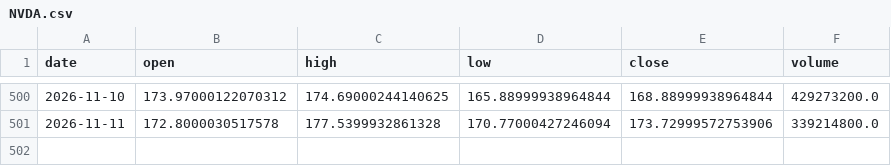
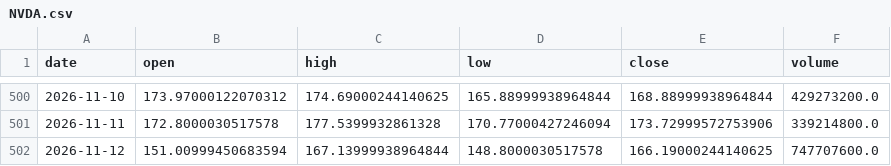
Before and after one commit to DrGonzo95/trading_argentino_colab, a CSV file: radar_byma/cache/origin/NVDA.csv, drawn as a sheet; only a part is shown, gaps mark what is left out; the diff names each change by its address in the sheet, - before the commit and + after, or states it on an @@ line.

```diff
--- a/radar_byma/cache/origin/NVDA.csv
+++ b/radar_byma/cache/origin/NVDA.csv
+row 502: 2026-11-12 | 151.00999450683594 | 167.13999938964844 | 148.8000030517578 | 166.19000244140625 | 747707600.0
```
Also changed, not shown: radar_byma/cache/origin/AMAT.csv, radar_byma/cache/origin/AMD.csv, 22 other files.
